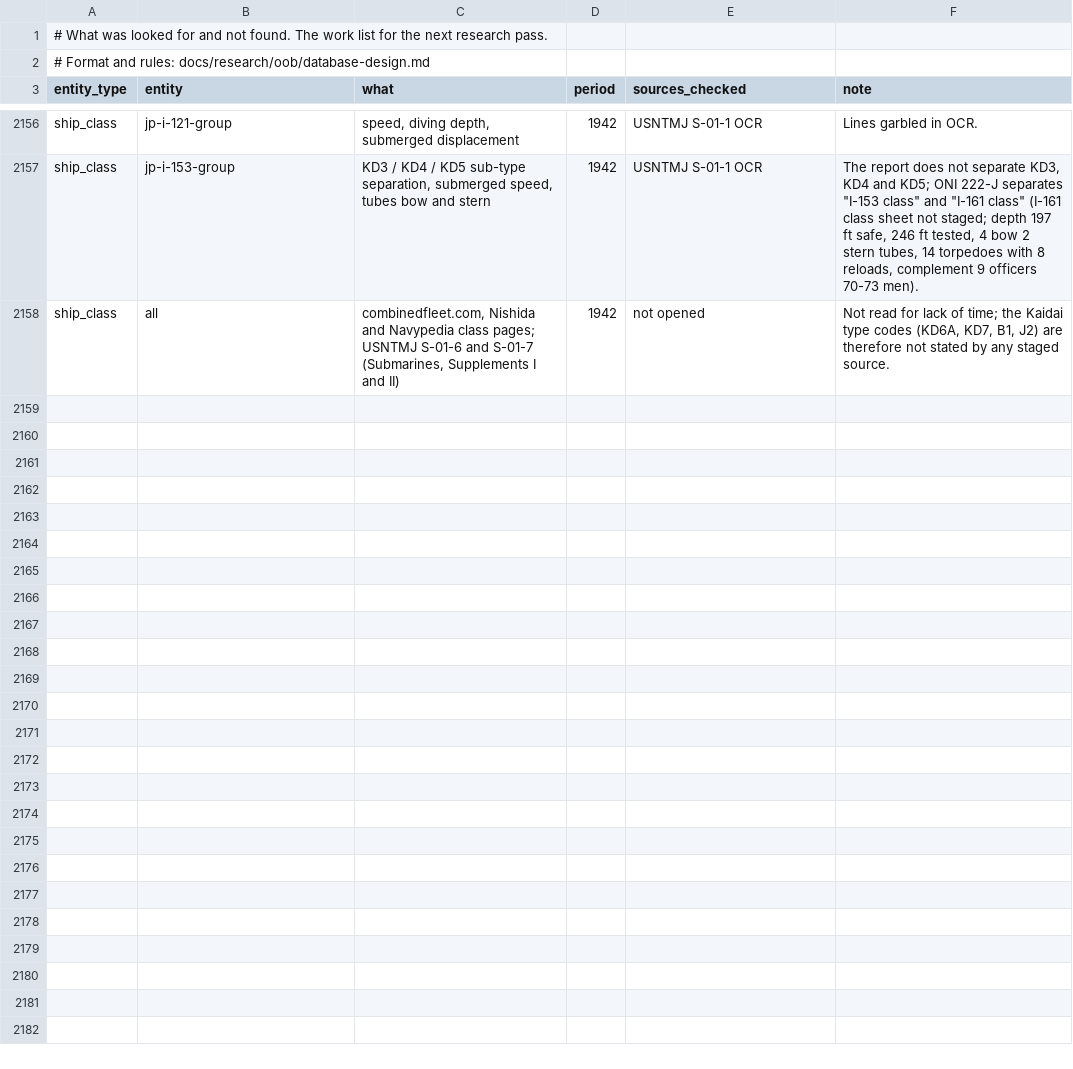
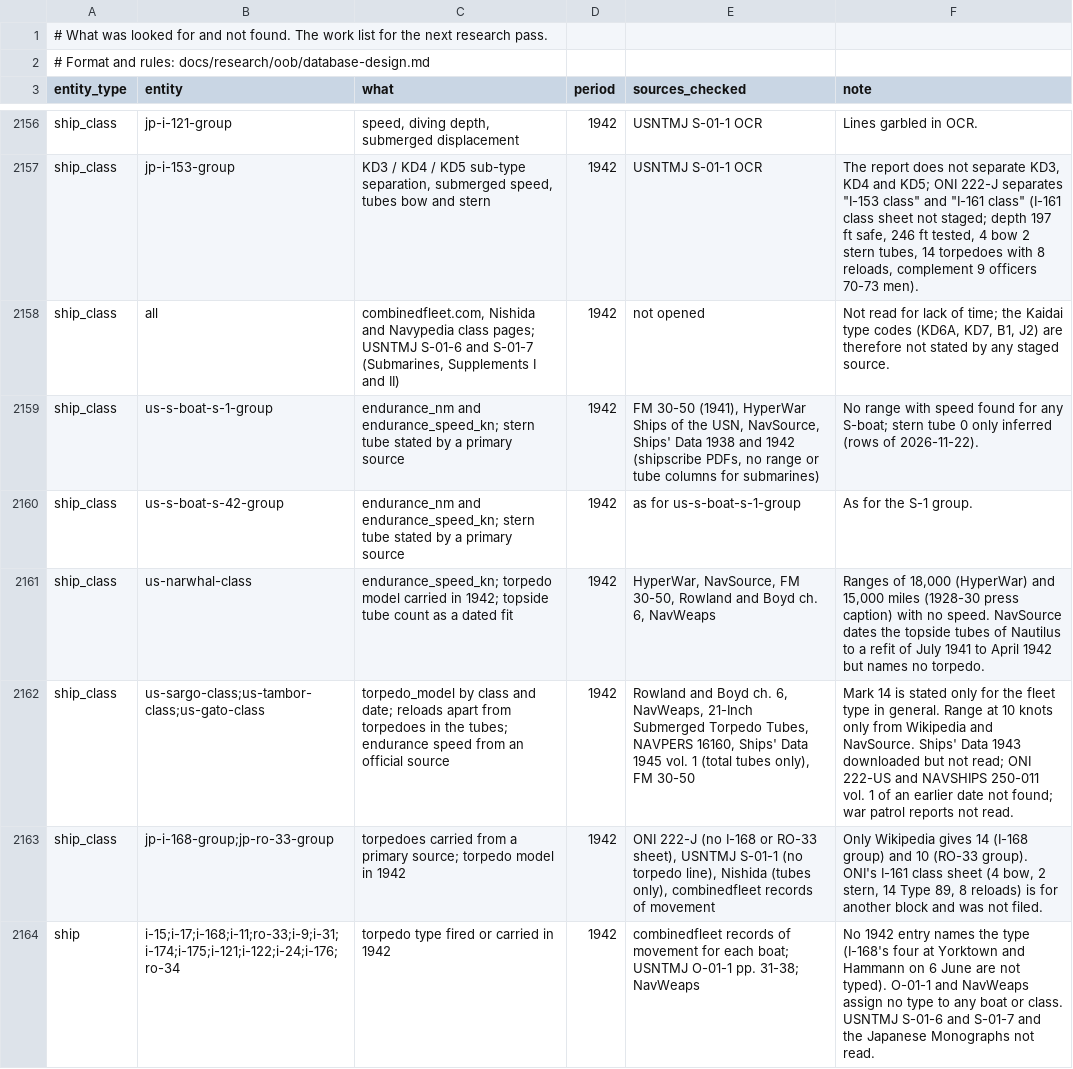
Before and after one commit to amitpeercoder/FlagPlot, a CSV file: data/oob/gaps.csv, drawn as a sheet; only a part is shown, gaps mark what is left out.

```diff
--- a/data/oob/gaps.csv
+++ b/data/oob/gaps.csv
@@ -2158 +2158,7 @@ ship_class,jp-i-153-group,"KD3 / KD4 / KD5 sub-type separation, submerged speed,
 ship_class,all,"combinedfleet.com, Nishida and Navypedia class pages; USNTMJ S-01-6 and S-01-7 (Submarines, Supplements I and II)",1942,not opened,"Not read for lack of time; the Kaidai type codes (KD6A, KD7, B1, J2) are therefore not stated by any staged source."
+ship_class,us-s-boat-s-1-group,endurance_nm and endurance_speed_kn; stern tube stated by a primary source,1942,"FM 30-50 (1941), HyperWar Ships of the USN, NavSource, Ships' Data 1938 and 1942 (shipscribe PDFs, no range or tube columns for submarines)",No range with speed found for any S-boat; stern tube 0 only inferred (rows of 2026-11-22).
+ship_class,us-s-boat-s-42-group,endurance_nm and endurance_speed_kn; stern tube stated by a primary source,1942,as for us-s-boat-s-1-group,As for the S-1 group.
+ship_class,us-narwhal-class,endurance_speed_kn; torpedo model carried in 1942; topside tube count as a dated fit,1942,"HyperWar, NavSource, FM 30-50, Rowland and Boyd ch. 6, NavWeaps","Ranges of 18,000 (HyperWar) and 15,000 miles (1928-30 press caption) with no speed. NavSource dates the topside tubes of Nautilus to a refit of July 1941 to April 1942 but names no torpedo."
+ship_class,us-sargo-class;us-tambor-class;us-gato-class,torpedo_model by class and date; reloads apart from torpedoes in the tubes; endurance speed from an official source,1942,"Rowland and Boyd ch. 6, NavWeaps, 21-Inch Submerged Torpedo Tubes, NAVPERS 16160, Ships' Data 1945 vol. 1 (total tubes only), FM 30-50",Mark 14 is stated only for the fleet type in general. Range at 10 knots only from Wikipedia and NavSource. Ships' Data 1943 downloaded but not read; ONI 222-US and NAVSHIPS 250-011 vol. 1 of an earlier date not found; war patrol reports not read.
+ship_class,jp-i-168-group;jp-ro-33-group,torpedoes carried from a primary source; torpedo model in 1942,1942,"ONI 222-J (no I-168 or RO-33 sheet), USNTMJ S-01-1 (no torpedo line), Nishida (tubes only), combinedfleet records of movement","Only Wikipedia gives 14 (I-168 group) and 10 (RO-33 group). ONI's I-161 class sheet (4 bow, 2 stern, 14 Type 89, 8 reloads) is for another block and was not filed."
+ship,i-15;i-17;i-168;i-11;ro-33;i-9;i-31;i-174;i-175;i-121;i-122;i-24;i-176;ro-34,torpedo type fired or carried in 1942,1942,combinedfleet records of movement for each boat; USNTMJ O-01-1 pp. 31-38; NavWeaps,No 1942 entry names the type (I-168's four at Yorktown and Hammann on 6 June are not typed). O-01-1 and NavWeaps assign no type to any boat or class. USNTMJ S-01-6 and S-01-7 and the Japanese Monographs not read.
```
Also changed, not shown: data/oob/sources.csv, data/oob/weapon_facts.csv, 4 other files.
